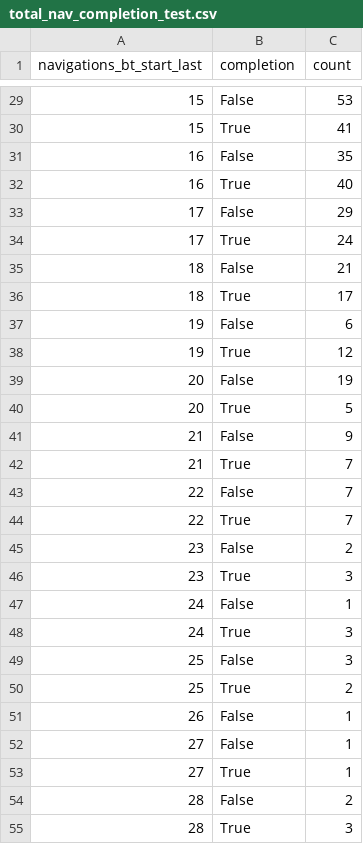
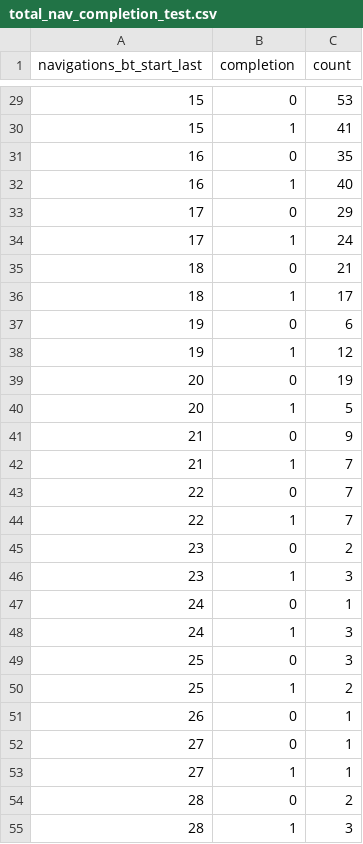
Before and after one commit to DaniCoco31/project_2, a CSV file: Tables/total_nav_completion_test.csv, drawn as a sheet; only a part is shown, gaps mark what is left out; the diff covers the shown part only.

```diff
--- a/Tables/total_nav_completion_test.csv
+++ b/Tables/total_nav_completion_test.csv
@@ -29,27 +29,27 @@ navigations_bt_start_last,completion,count
-15,False,53
-15,True,41
-16,False,35
-16,True,40
-17,False,29
-17,True,24
-18,False,21
-18,True,17
-19,False,6
-19,True,12
-20,False,19
-20,True,5
-21,False,9
-21,True,7
-22,False,7
-22,True,7
-23,False,2
-23,True,3
-24,False,1
-24,True,3
-25,False,3
-25,True,2
-26,False,1
-27,False,1
-27,True,1
-28,False,2
-28,True,3
+15,0,53
+15,1,41
+16,0,35
+16,1,40
+17,0,29
+17,1,24
+18,0,21
+18,1,17
+19,0,6
+19,1,12
+20,0,19
+20,1,5
+21,0,9
+21,1,7
+22,0,7
+22,1,7
+23,0,2
+23,1,3
+24,0,1
+24,1,3
+25,0,3
+25,1,2
+26,0,1
+27,0,1
+27,1,1
+28,0,2
+28,1,3
```
Also changed, not shown: 44 edited cells elsewhere in this file, 15 other files.
